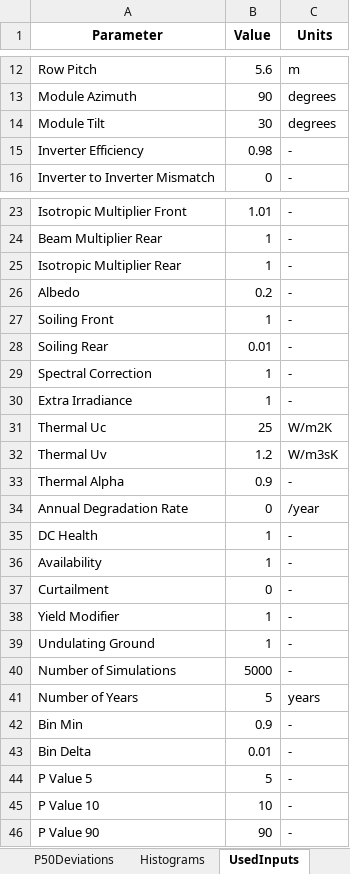
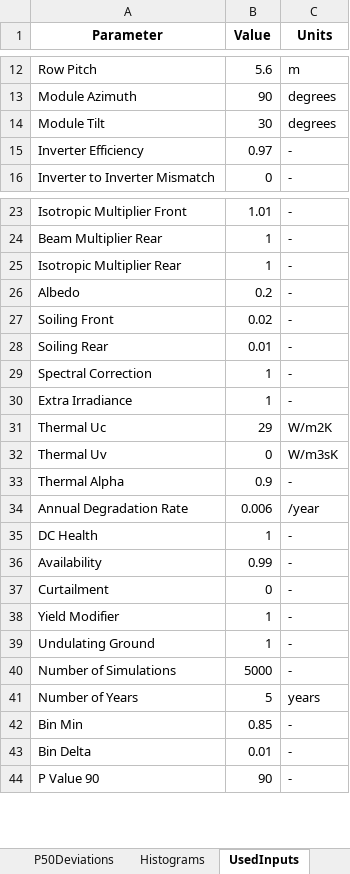
Before and after one commit to pvlighthouse/SunSolveP90, an Excel workbook: P90 Results/Example_P90 summary_5x5000.xlsx, sheet UsedInputs, drawn as a sheet; only a part is shown, gaps mark what is left out; values as stored, in another font and other column widths than the file's, no borders; the diff names each change by its address in the sheet, - before the commit and + after, or states it on an @@ line.

Commit message:
SunSolve P90 - updated default inputs, example result files and export function to show P-values all normalised to year 1.

```diff
--- a/P90 Results/Example_P90 summary_5x5000.xlsx (sheet UsedInputs)
+++ b/P90 Results/Example_P90 summary_5x5000.xlsx (sheet UsedInputs)
-B15 (Value): 0.98
+B15 (Value): 0.97
-B27 (Value): 1
+B27 (Value): 0.02
-B31 (Value): 25
+B31 (Value): 29
-B32 (Value): 1.2
+B32 (Value): 0
-B34 (Value): 0
+B34 (Value): 0.006
-B36 (Value): 1
+B36 (Value): 0.99
-B42 (Value): 0.9
+B42 (Value): 0.85
-row 44: P Value 5 | 5 | -
-row 45: P Value 10 | 10 | -
```
Also changed, not shown: sheet Histograms, sheet OverallPValues, sheet Distributions, sheet P50Deviations, other sheet tabs, 3 other files.
